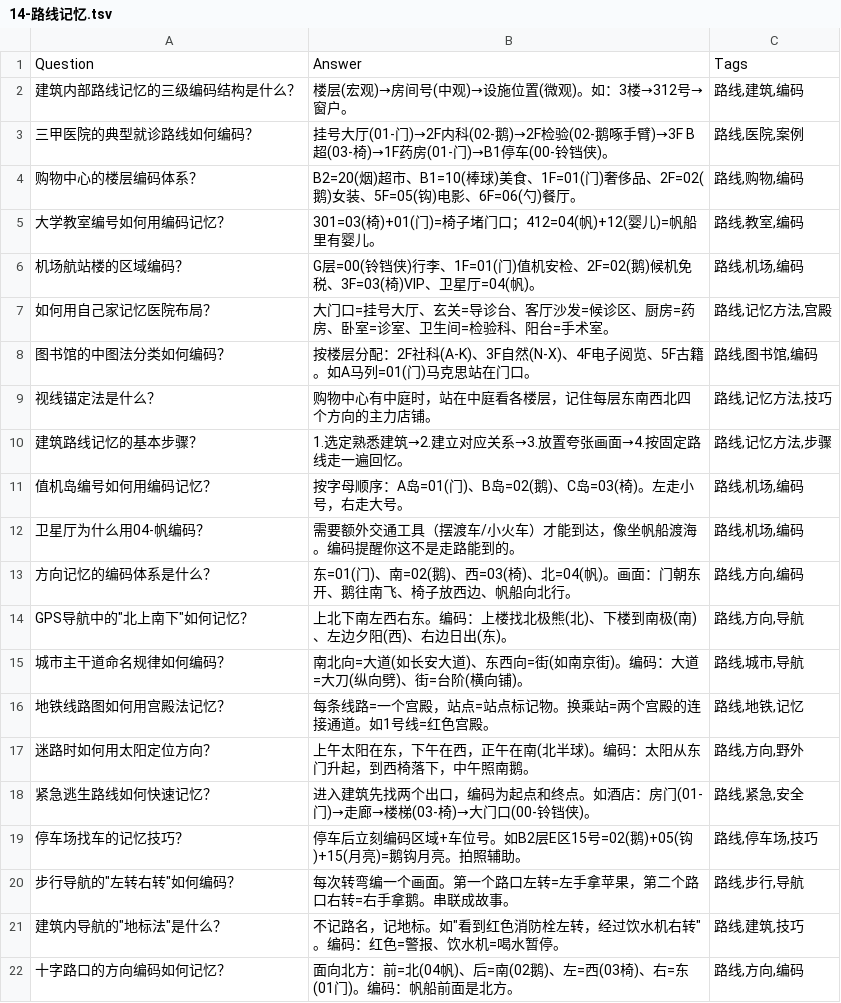
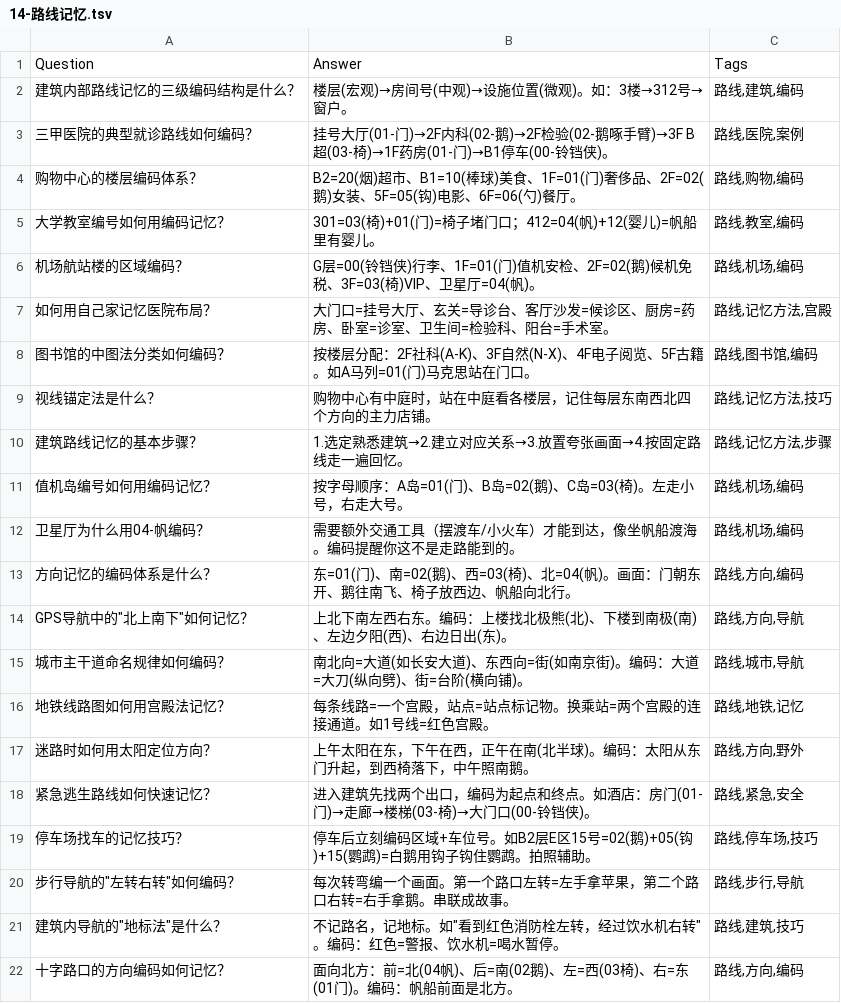
Before and after one commit to brother2050/memory-guide, a TSV file: anki/14-路线记忆.tsv, drawn as a sheet.

```diff
--- a/anki/14-路线记忆.tsv
+++ b/anki/14-路线记忆.tsv
@@ -18,3 +18,3 @@ GPS导航中的"北上南下"如何记忆？	上北下南左西右东。编码
 紧急逃生路线如何快速记忆？	进入建筑先找两个出口，编码为起点和终点。如酒店：房门(01-门)→走廊→楼梯(03-椅)→大门口(00-铃铛侠)。	路线,紧急,安全
-停车场找车的记忆技巧？	停车后立刻编码区域+车位号。如B2层E区15号=02(鹅)+05(钩)+15(月亮)=鹅钩月亮。拍照辅助。	路线,停车场,技巧
+停车场找车的记忆技巧？	停车后立刻编码区域+车位号。如B2层E区15号=02(鹅)+05(钩)+15(鹦鹉)=白鹅用钩子钩住鹦鹉。拍照辅助。	路线,停车场,技巧
 步行导航的"左转右转"如何编码？	每次转弯编一个画面。第一个路口左转=左手拿苹果，第二个路口右转=右手拿鹅。串联成故事。	路线,步行,导航
```
Also changed, not shown: anki/01-数字记忆.tsv, anki/15-程序记忆.tsv, 21 other files.
